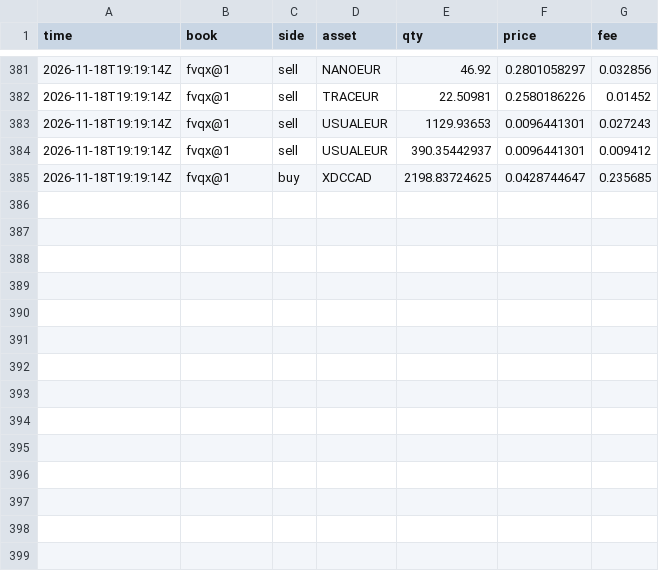
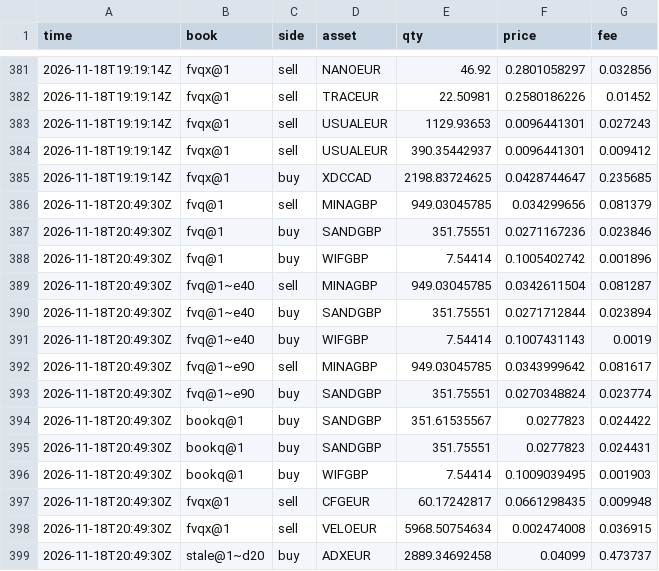
Before and after one commit to polyglyphanalytica/proptrade, a CSV file: data/trades.csv, drawn as a sheet; only a part is shown, gaps mark what is left out; the diff names each change by its address in the sheet, - before the commit and + after, or states it on an @@ line.

```diff
--- a/data/trades.csv
+++ b/data/trades.csv
+row 386: 2026-11-18T20:49:30Z | fvq@1 | sell | MINAGBP | 949.03045785 | 0.034299656 | 0.081379
+row 387: 2026-11-18T20:49:30Z | fvq@1 | buy | SANDGBP | 351.75551 | 0.0271167236 | 0.023846
+row 388: 2026-11-18T20:49:30Z | fvq@1 | buy | WIFGBP | 7.54414 | 0.1005402742 | 0.001896
+row 389: 2026-11-18T20:49:30Z | fvq@1~e40 | sell | MINAGBP | 949.03045785 | 0.0342611504 | 0.081287
+row 390: 2026-11-18T20:49:30Z | fvq@1~e40 | buy | SANDGBP | 351.75551 | 0.0271712844 | 0.023894
+row 391: 2026-11-18T20:49:30Z | fvq@1~e40 | buy | WIFGBP | 7.54414 | 0.1007431143 | 0.0019
+row 392: 2026-11-18T20:49:30Z | fvq@1~e90 | sell | MINAGBP | 949.03045785 | 0.0343999642 | 0.081617
+row 393: 2026-11-18T20:49:30Z | fvq@1~e90 | buy | SANDGBP | 351.75551 | 0.0270348824 | 0.023774
+row 394: 2026-11-18T20:49:30Z | bookq@1 | buy | SANDGBP | 351.61535567 | 0.0277823 | 0.024422
+row 395: 2026-11-18T20:49:30Z | bookq@1 | buy | SANDGBP | 351.75551 | 0.0277823 | 0.024431
+row 396: 2026-11-18T20:49:30Z | bookq@1 | buy | WIFGBP | 7.54414 | 0.1009039495 | 0.001903
+row 397: 2026-11-18T20:49:30Z | fvqx@1 | sell | CFGEUR | 60.17242817 | 0.0661298435 | 0.009948
+row 398: 2026-11-18T20:49:30Z | fvqx@1 | sell | VELOEUR | 5968.50754634 | 0.002474008 | 0.036915
+row 399: 2026-11-18T20:49:30Z | stale@1~d20 | buy | ADXEUR | 2889.34692458 | 0.04099 | 0.473737
```
Also changed, not shown: data/equity.csv, data/features.csv, 2 other files.
